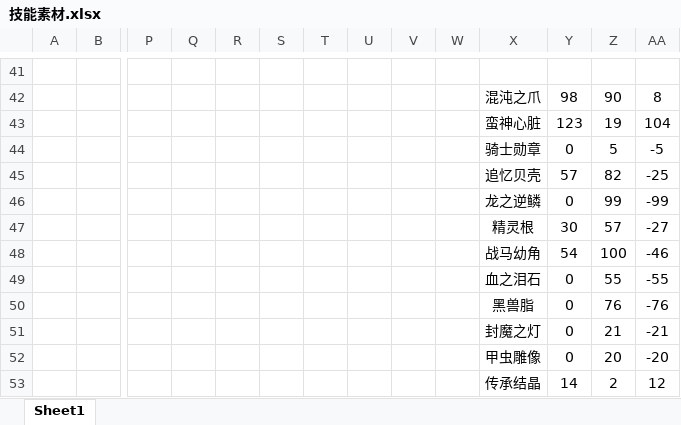
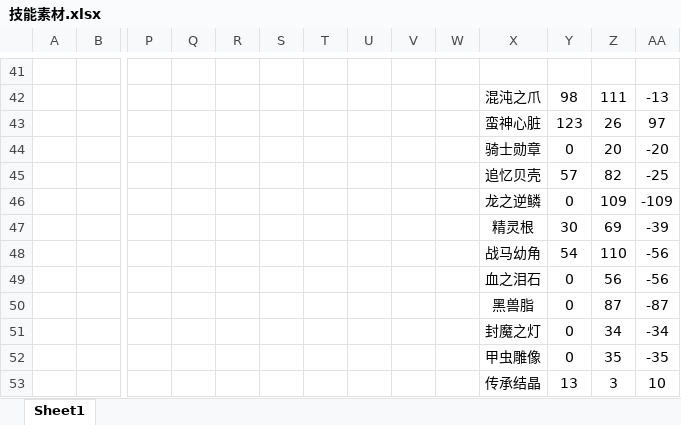
Before and after one commit to BakedRibs/PersonalDocuments, an Excel workbook: 技能素材.xlsx, sheet Sheet1, drawn as a sheet; only a part is shown, gaps mark what is left out; values as stored, in another font and other column widths than the file's, no borders; removed rows and columns are numbered as before the commit, all else as after; rows hold the shown columns only; the diff covers the shown part only; the diff names each change by its address in the sheet, - before the commit and + after, or states it on an @@ line.

```diff
--- a/技能素材.xlsx (sheet Sheet1)
+++ b/技能素材.xlsx (sheet Sheet1)
-Z42: 90
+Z42: 111
-AA42: 8
+AA42: -13
-Z43: 19
+Z43: 26
-AA43: 104
+AA43: 97
-Z44: 5
+Z44: 20
-AA44: -5
+AA44: -20
-Z46: 99
+Z46: 109
-AA46: -99
+AA46: -109
-Z47: 57
+Z47: 69
-AA47: -27
+AA47: -39
-Z48: 100
+Z48: 110
-AA48: -46
+AA48: -56
-Z49: 55
+Z49: 56
-AA49: -55
+AA49: -56
-Z50: 76
+Z50: 87
-AA50: -76
+AA50: -87
-Z51: 21
+Z51: 34
-AA51: -21
+AA51: -34
-Z52: 20
+Z52: 35
-AA52: -20
+AA52: -35
-row 53:  |  |  |  |  |  |  |  |  |  | 传承结晶 | 14 | 2 | 12
+row 53:  |  |  |  |  |  |  |  |  |  | 传承结晶 | 13 | 3 | 10
```
Also changed, not shown: 4 added rows, 4 removed rows, 52 edited cells and cell formats elsewhere in this sheet.
